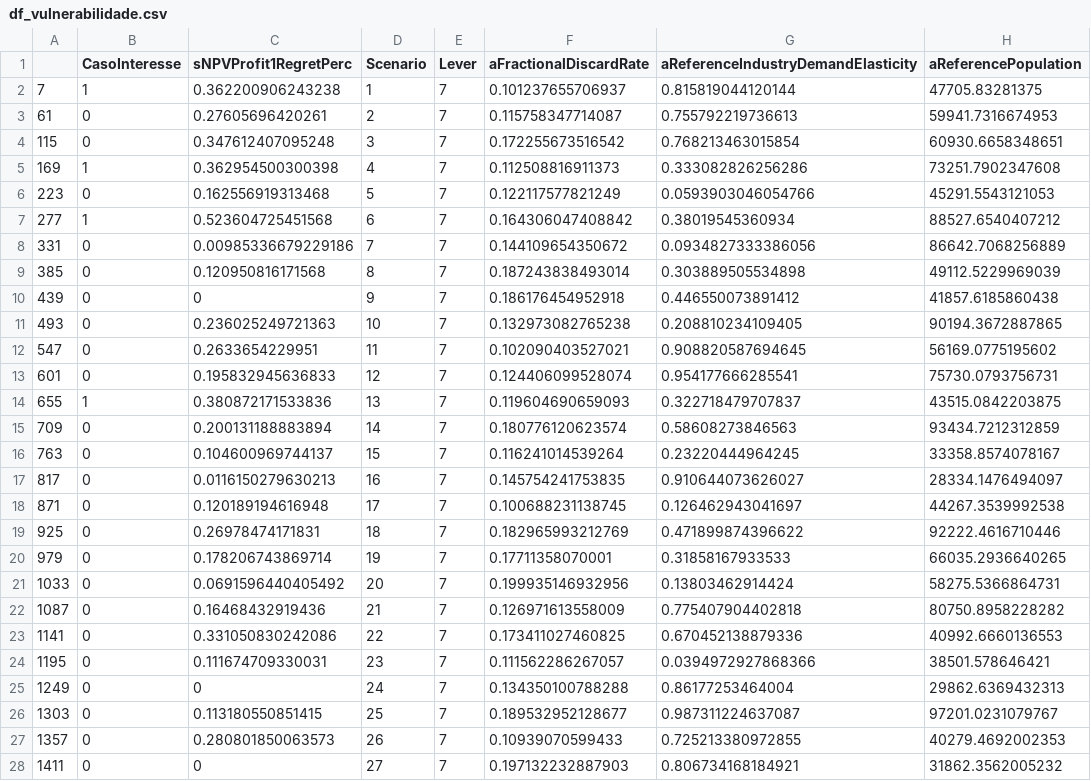
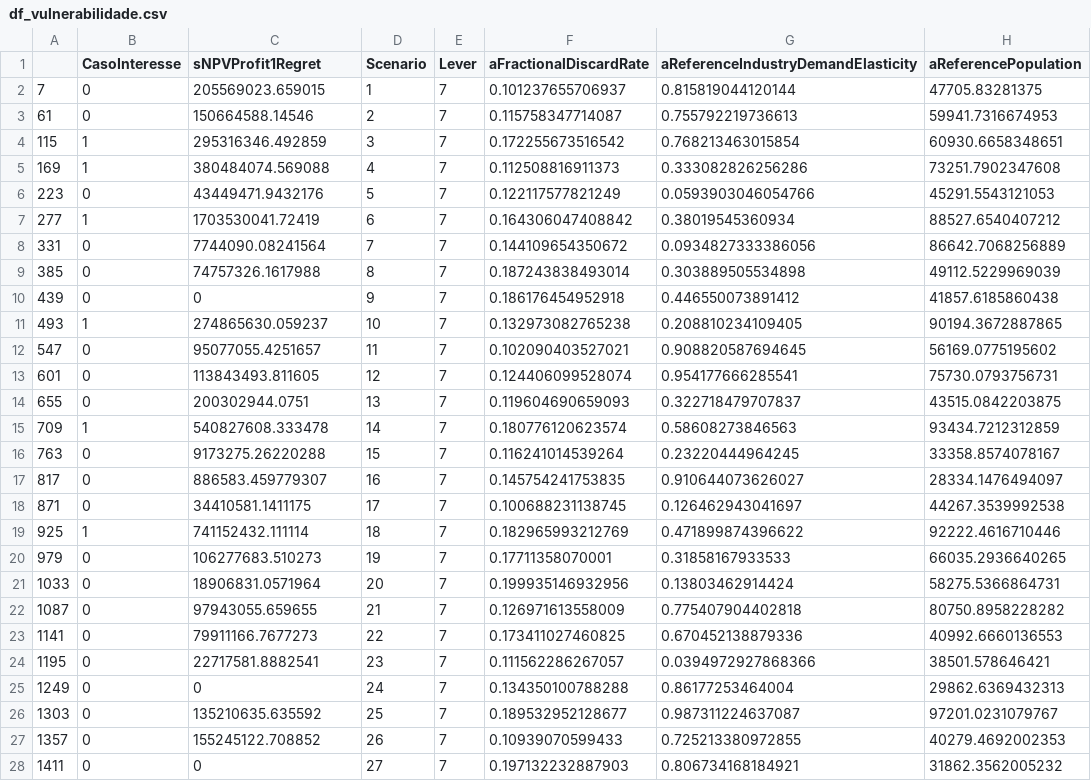
Before and after one commit to pedroliman/ms-rdm-dissertation, a CSV file: models/dissertation-model/modelo-R/df_vulnerabilidade.csv, drawn as a sheet; only a part is shown; the diff covers the shown part only; the diff names each change by its address in the sheet, - before the commit and + after, or states it on an @@ line.

```diff
--- a/models/dissertation-model/modelo-R/df_vulnerabilidade.csv
+++ b/models/dissertation-model/modelo-R/df_vulnerabilidade.csv
-C1: sNPVProfit1RegretPerc
+C1: sNPVProfit1Regret
-B2 (CasoInteresse): 1
+B2 (CasoInteresse): 0
-C2 (sNPVProfit1Regret): 0.362200906243238
+C2 (sNPVProfit1Regret): 205569023.659015
-C3 (sNPVProfit1Regret): 0.27605696420261
+C3 (sNPVProfit1Regret): 150664588.14546
-B4 (CasoInteresse): 0
+B4 (CasoInteresse): 1
-C4 (sNPVProfit1Regret): 0.347612407095248
+C4 (sNPVProfit1Regret): 295316346.492859
-C5 (sNPVProfit1Regret): 0.362954500300398
+C5 (sNPVProfit1Regret): 380484074.569088
-C6 (sNPVProfit1Regret): 0.162556919313468
+C6 (sNPVProfit1Regret): 43449471.9432176
-C7 (sNPVProfit1Regret): 0.523604725451568
+C7 (sNPVProfit1Regret): 1703530041.72419
-C8 (sNPVProfit1Regret): 0.00985336679229186
+C8 (sNPVProfit1Regret): 7744090.08241564
-C9 (sNPVProfit1Regret): 0.120950816171568
+C9 (sNPVProfit1Regret): 74757326.1617988
-B11 (CasoInteresse): 0
+B11 (CasoInteresse): 1
-C11 (sNPVProfit1Regret): 0.236025249721363
+C11 (sNPVProfit1Regret): 274865630.059237
-C12 (sNPVProfit1Regret): 0.2633654229951
+C12 (sNPVProfit1Regret): 95077055.4251657
-C13 (sNPVProfit1Regret): 0.195832945636833
+C13 (sNPVProfit1Regret): 113843493.811605
-B14 (CasoInteresse): 1
+B14 (CasoInteresse): 0
-C14 (sNPVProfit1Regret): 0.380872171533836
+C14 (sNPVProfit1Regret): 200302944.0751
-B15 (CasoInteresse): 0
+B15 (CasoInteresse): 1
-C15 (sNPVProfit1Regret): 0.200131188883894
+C15 (sNPVProfit1Regret): 540827608.333478
-C16 (sNPVProfit1Regret): 0.104600969744137
+C16 (sNPVProfit1Regret): 9173275.26220288
-C17 (sNPVProfit1Regret): 0.0116150279630213
+C17 (sNPVProfit1Regret): 886583.459779307
-C18 (sNPVProfit1Regret): 0.120189194616948
+C18 (sNPVProfit1Regret): 34410581.1411175
-B19 (CasoInteresse): 0
+B19 (CasoInteresse): 1
-C19 (sNPVProfit1Regret): 0.26978474171831
+C19 (sNPVProfit1Regret): 741152432.111114
-C20 (sNPVProfit1Regret): 0.178206743869714
+C20 (sNPVProfit1Regret): 106277683.510273
-C21 (sNPVProfit1Regret): 0.0691596440405492
+C21 (sNPVProfit1Regret): 18906831.0571964
-C22 (sNPVProfit1Regret): 0.16468432919436
+C22 (sNPVProfit1Regret): 97943055.659655
-C23 (sNPVProfit1Regret): 0.331050830242086
+C23 (sNPVProfit1Regret): 79911166.7677273
-C24 (sNPVProfit1Regret): 0.111674709330031
+C24 (sNPVProfit1Regret): 22717581.8882541
-C26 (sNPVProfit1Regret): 0.113180550851415
+C26 (sNPVProfit1Regret): 135210635.635592
-C27 (sNPVProfit1Regret): 0.280801850063573
+C27 (sNPVProfit1Regret): 155245122.708852
```
Also changed, not shown: 85 edited cells elsewhere in this file, models/dissertation-model/modelo-R/resposta.csv, 3 other files.
